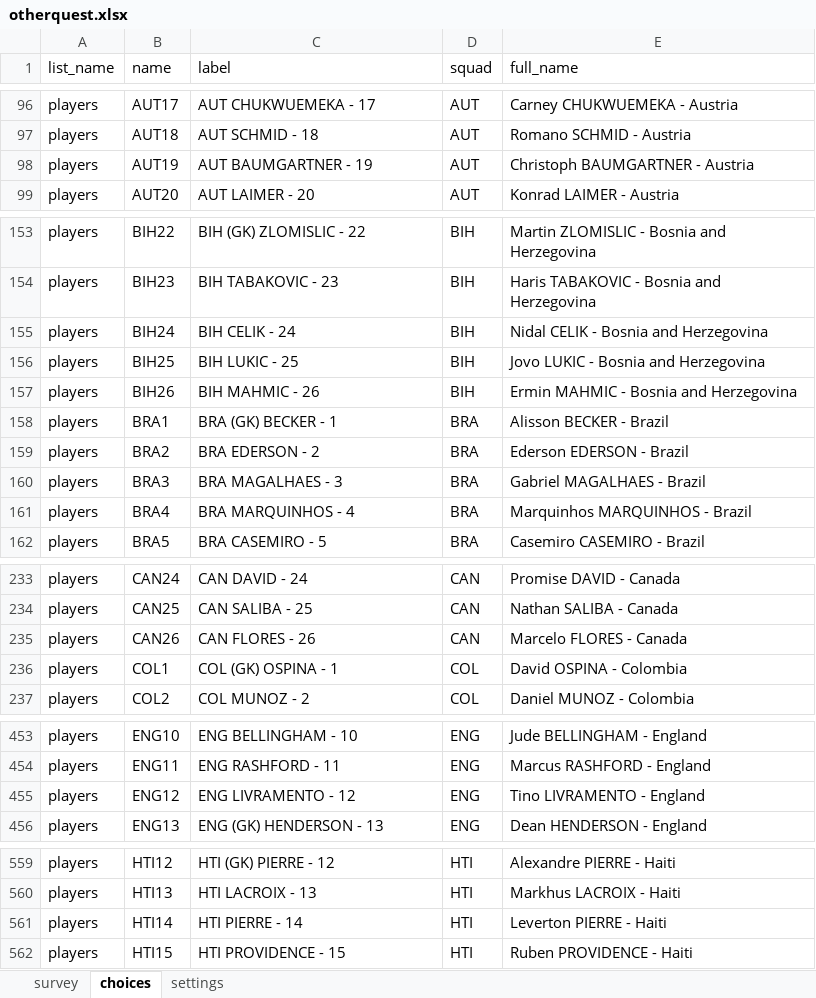
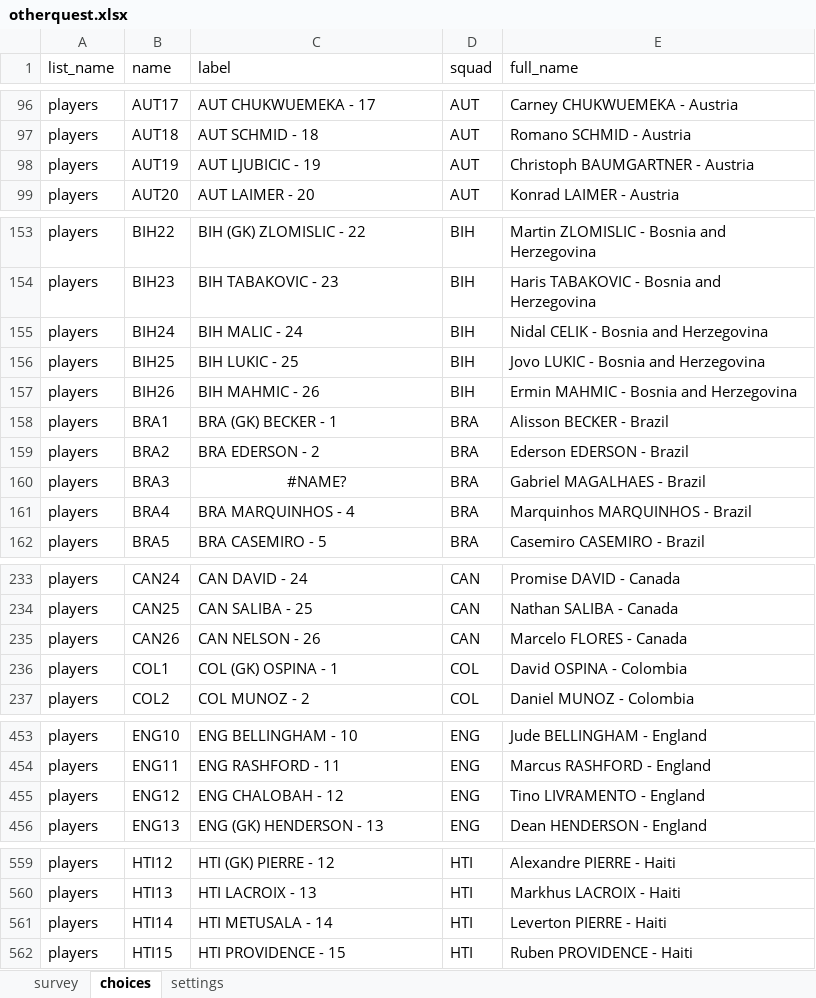
Before and after one commit to FrancisFayolle/World-Cup-betting, an Excel workbook: otherquest.xlsx, sheet choices, drawn as a sheet; only a part is shown, gaps mark what is left out; values as stored, in another font and other column widths than the file's, no borders; the diff covers the shown part only; the diff names each change by its address in the sheet, - before the commit and + after, or states it on an @@ line.

```diff
--- a/otherquest.xlsx (sheet choices)
+++ b/otherquest.xlsx (sheet choices)
-C98 (label): AUT BAUMGARTNER - 19
+C98 (label): AUT LJUBICIC - 19
-C155 (label): BIH CELIK - 24
+C155 (label): BIH MALIC - 24
-C160 (label): BRA MAGALHAES - 3
+C160 (label): #NAME?
-C160 alignment: left
+C160 alignment: center
-C235 (label): CAN FLORES - 26
+C235 (label): CAN NELSON - 26
-C455 (label): ENG LIVRAMENTO - 12
+C455 (label): ENG CHALOBAH - 12
-C561 (label): HTI PIERRE - 14
+C561 (label): HTI METUSALA - 14
```
Also changed, not shown: 6 edited cells elsewhere in this sheet, FIFAScheduleResults.xlsx, 4 other files.
